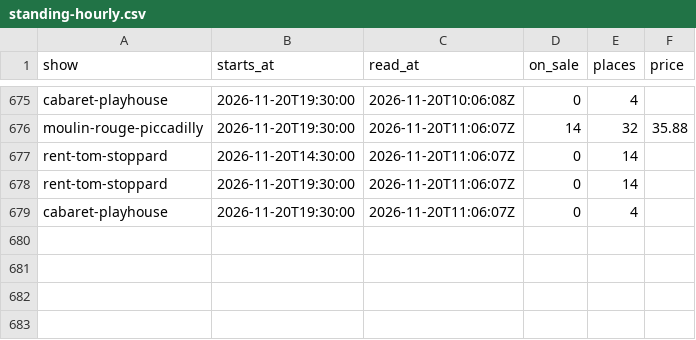
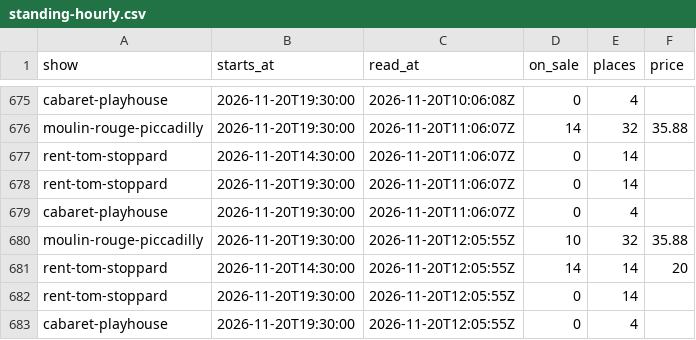
Before and after one commit to RRM1000/westend-tracker, a CSV file: data/standing-hourly.csv, drawn as a sheet; only a part is shown, gaps mark what is left out; the diff names each change by its address in the sheet, - before the commit and + after, or states it on an @@ line.

```diff
--- a/data/standing-hourly.csv
+++ b/data/standing-hourly.csv
+row 680: moulin-rouge-piccadilly | 2026-11-20T19:30:00 | 2026-11-20T12:05:55Z | 10 | 32 | 35.88
+row 681: rent-tom-stoppard | 2026-11-20T14:30:00 | 2026-11-20T12:05:55Z | 14 | 14 | 20
+row 682: rent-tom-stoppard | 2026-11-20T19:30:00 | 2026-11-20T12:05:55Z | 0 | 14
+row 683: cabaret-playhouse | 2026-11-20T19:30:00 | 2026-11-20T12:05:55Z | 0 | 4
```
